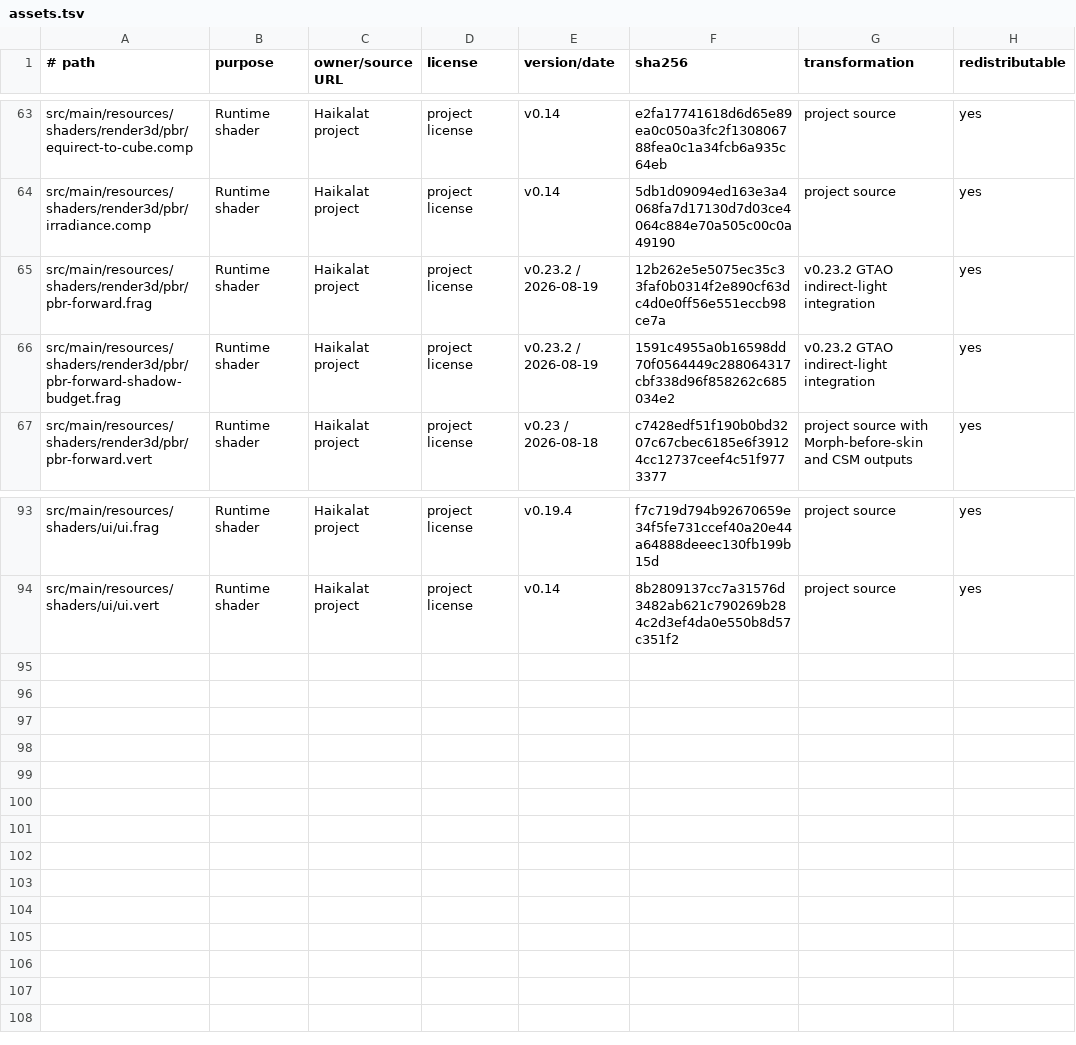
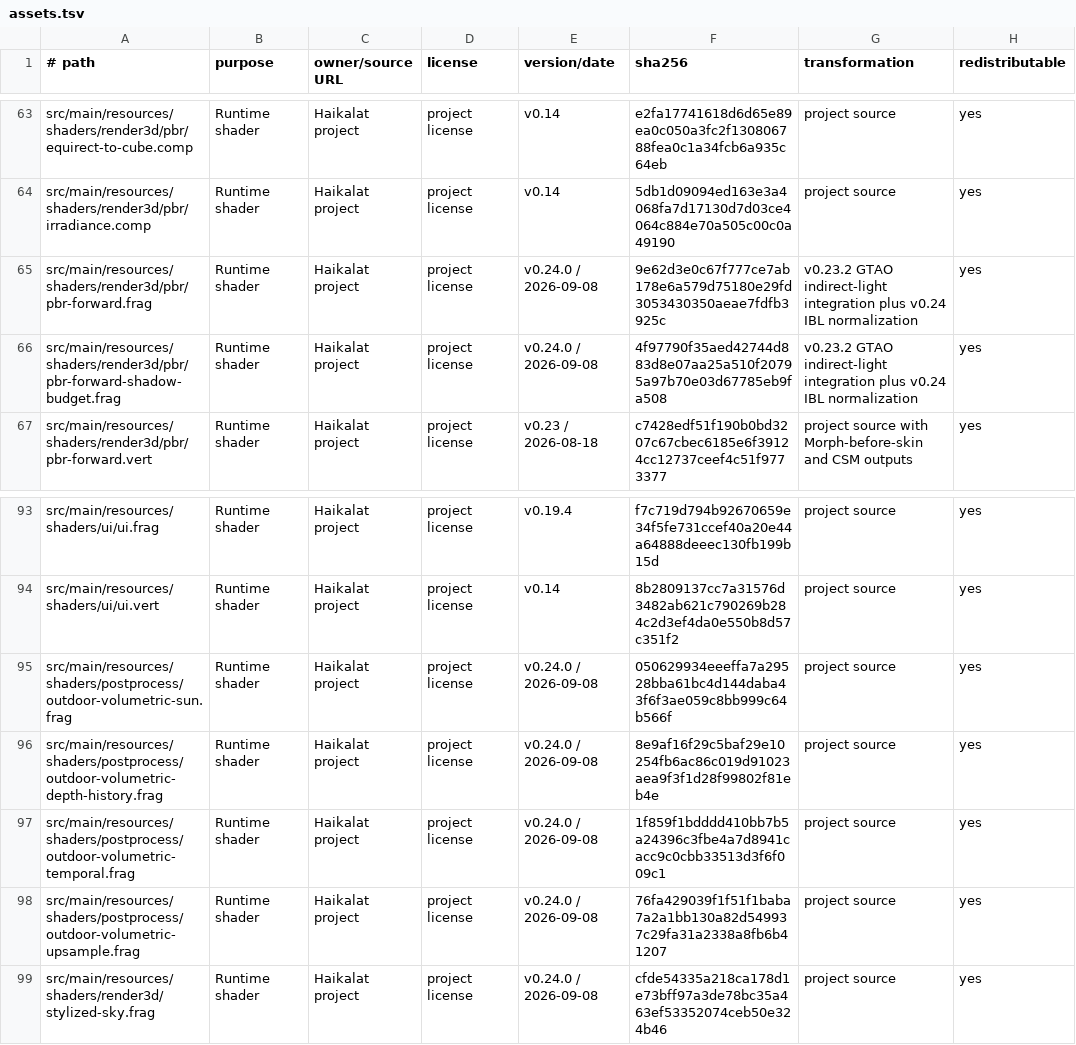
Before and after one commit to KLjiana/haikalat, a TSV file: docs/licenses/assets.tsv, drawn as a sheet; only a part is shown, gaps mark what is left out.

```diff
--- a/docs/licenses/assets.tsv
+++ b/docs/licenses/assets.tsv
@@ -64,4 +64,4 @@ src/main/resources/shaders/render3d/pbr/equirect-to-cube.comp	Runtime shader	Hai
 src/main/resources/shaders/render3d/pbr/irradiance.comp	Runtime shader	Haikalat project	project license	v0.14	5db1d09094ed163e3a4068fa7d17130d7d03ce4064c884e70a505c00c0a49190	project source	yes
-src/main/resources/shaders/render3d/pbr/pbr-forward.frag	Runtime shader	Haikalat project	project license	v0.23.2 / 2026-08-19	12b262e5e5075ec35c33faf0b0314f2e890cf63dc4d0e0ff56e551eccb98ce7a	v0.23.2 GTAO indirect-light integration	yes
-src/main/resources/shaders/render3d/pbr/pbr-forward-shadow-budget.frag	Runtime shader	Haikalat project	project license	v0.23.2 / 2026-08-19	1591c4955a0b16598dd70f0564449c288064317cbf338d96f858262c685034e2	v0.23.2 GTAO indirect-light integration	yes
+src/main/resources/shaders/render3d/pbr/pbr-forward.frag	Runtime shader	Haikalat project	project license	v0.24.0 / 2026-09-08	9e62d3e0c67f777ce7ab178e6a579d75180e29fd3053430350aeae7fdfb3925c	v0.23.2 GTAO indirect-light integration plus v0.24 IBL normalization	yes
+src/main/resources/shaders/render3d/pbr/pbr-forward-shadow-budget.frag	Runtime shader	Haikalat project	project license	v0.24.0 / 2026-09-08	4f97790f35aed42744d883d8e07aa25a510f20795a97b70e03d67785eb9fa508	v0.23.2 GTAO indirect-light integration plus v0.24 IBL normalization	yes
 src/main/resources/shaders/render3d/pbr/pbr-forward.vert	Runtime shader	Haikalat project	project license	v0.23 / 2026-08-18	c7428edf51f190b0bd3207c67cbec6185e6f39124cc12737ceef4c51f9773377	project source with Morph-before-skin and CSM outputs	yes
@@ -94 +94,6 @@ src/main/resources/shaders/ui/ui.frag	Runtime shader	Haikalat project	project li
 src/main/resources/shaders/ui/ui.vert	Runtime shader	Haikalat project	project license	v0.14	8b2809137cc7a31576d3482ab621c790269b284c2d3ef4da0e550b8d57c351f2	project source	yes
+src/main/resources/shaders/postprocess/outdoor-volumetric-sun.frag	Runtime shader	Haikalat project	project license	v0.24.0 / 2026-09-08	050629934eeeffa7a29528bba61bc4d144daba43f6f3ae059c8bb999c64b566f	project source	yes
+src/main/resources/shaders/postprocess/outdoor-volumetric-depth-history.frag	Runtime shader	Haikalat project	project license	v0.24.0 / 2026-09-08	8e9af16f29c5baf29e10254fb6ac86c019d91023aea9f3f1d28f99802f81eb4e	project source	yes
+src/main/resources/shaders/postprocess/outdoor-volumetric-temporal.frag	Runtime shader	Haikalat project	project license	v0.24.0 / 2026-09-08	1f859f1bdddd410bb7b5a24396c3fbe4a7d8941cacc9c0cbb33513d3f6f009c1	project source	yes
+src/main/resources/shaders/postprocess/outdoor-volumetric-upsample.frag	Runtime shader	Haikalat project	project license	v0.24.0 / 2026-09-08	76fa429039f1f51f1baba7a2a1bb130a82d549937c29fa31a2338a8fb6b41207	project source	yes
+src/main/resources/shaders/render3d/stylized-sky.frag	Runtime shader	Haikalat project	project license	v0.24.0 / 2026-09-08	cfde54335a218ca178d1e73bff97a3de78bc35a463ef53352074ceb50e324b46	project source	yes
```
Also changed, not shown: config/gl-debug-policy.tsv, 46 other files.
